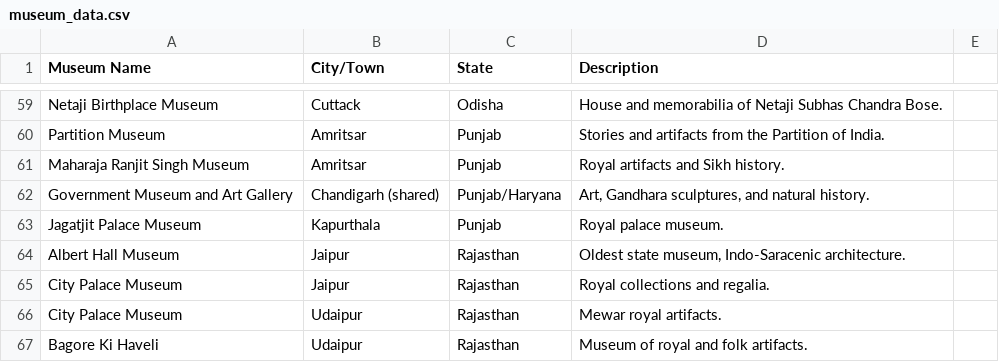
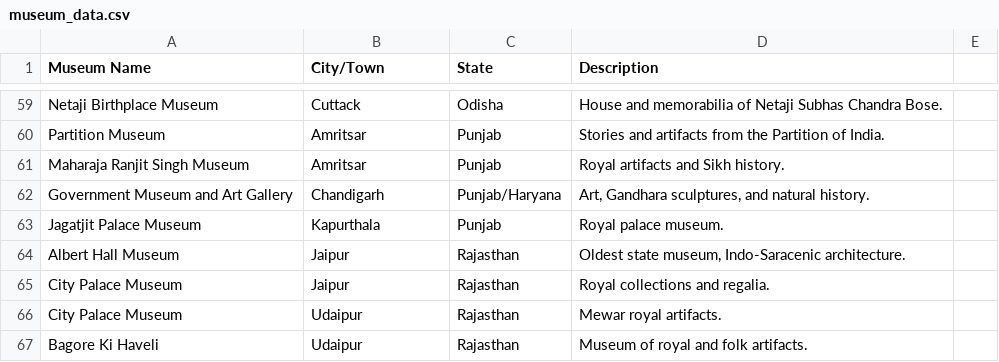
Before and after one commit to Sivanandinisaravanakumar/indian-heritage-streamlit, a CSV file: museum_data.csv, drawn as a sheet; only a part is shown, gaps mark what is left out.

Commit message:
Update museum_data.csv

```diff
--- a/museum_data.csv
+++ b/museum_data.csv
@@ -61,3 +61,3 @@ Partition Museum,Amritsar,Punjab,"Stories and artifacts from the Partition of In
 Maharaja Ranjit Singh Museum,Amritsar,Punjab,"Royal artifacts and Sikh history."
-Government Museum and Art Gallery,Chandigarh (shared),Punjab/Haryana,"Art, Gandhara sculptures, and natural history."
+Government Museum and Art Gallery,Chandigarh,Punjab/Haryana,"Art, Gandhara sculptures, and natural history."
 Jagatjit Palace Museum,Kapurthala,Punjab,"Royal palace museum."
```
